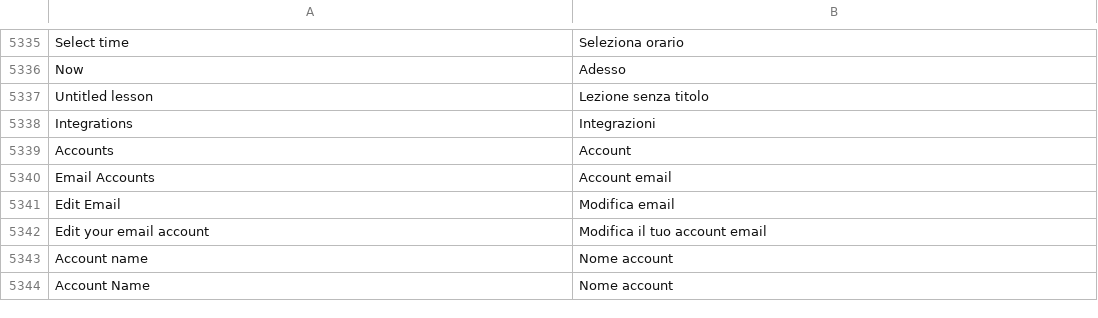
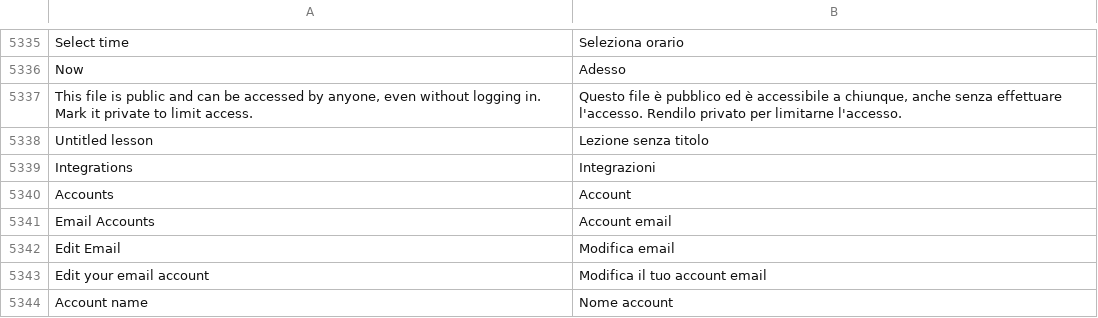
Before and after one commit to mrossi-os/lms, a CSV file: lms/translations/it.csv, drawn as a sheet; only a part is shown, gaps mark what is left out; the shorter side is filled out with more unchanged rows; the diff names each change by its address in the sheet, - before the commit and + after, or states it on an @@ line.

```diff
--- a/lms/translations/it.csv
+++ b/lms/translations/it.csv
+row 5337: This file is public and can be accessed by anyone, even without logging in. Mark it private to limit access. | Questo file è pubblico ed è accessibile a chiunque, anche senza effettuare l'accesso. Rendilo privato per limitarne l'accesso.
```
